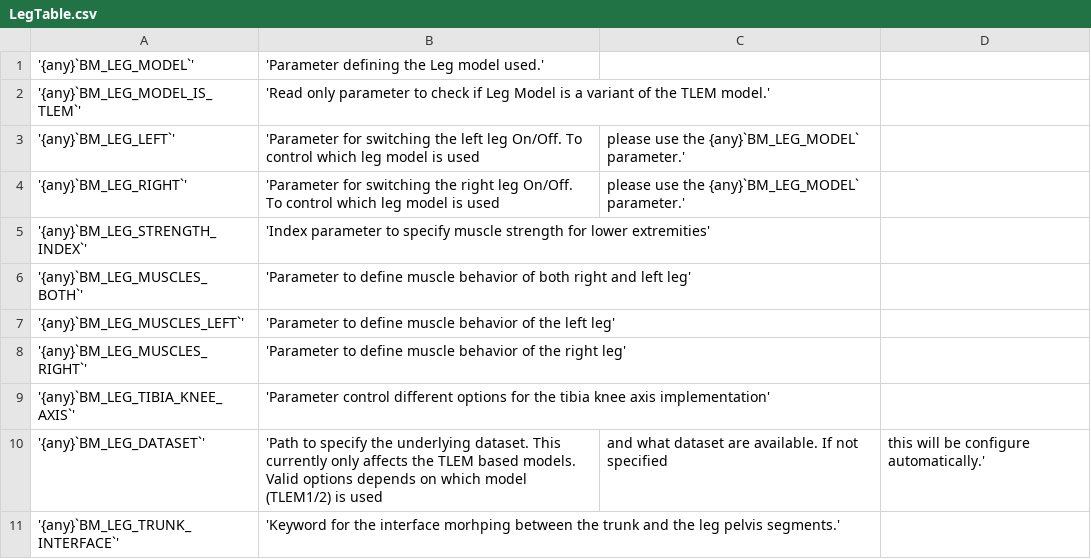
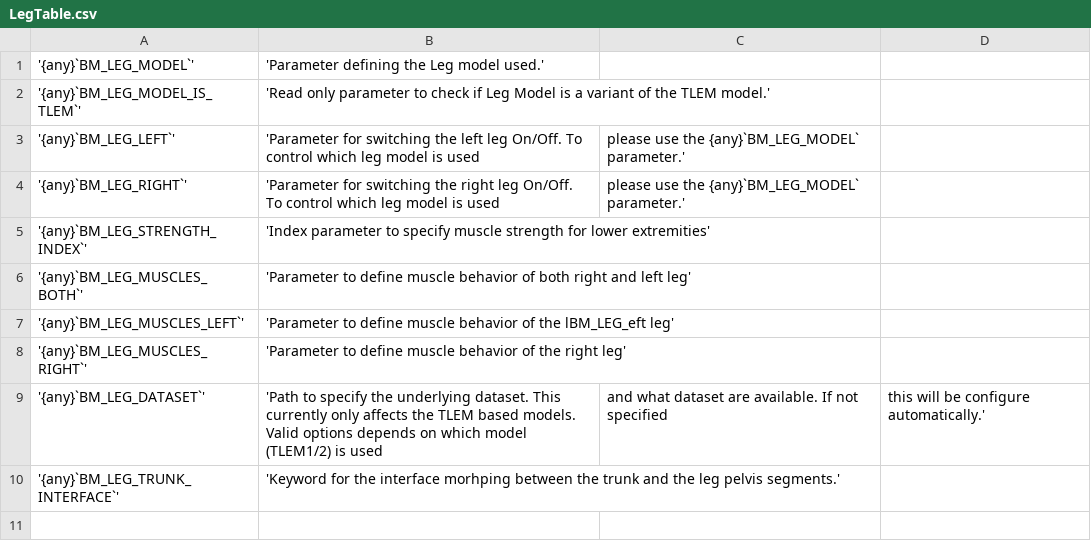
Before and after one commit to AnyBody/ammr, a CSV file: Docs/bm_config/LegTable.csv, drawn as a sheet.

Commit message:
Remove unused BM_LEG_TIBIA_KNEE_AXIS constant

```diff
--- a/Docs/bm_config/LegTable.csv
+++ b/Docs/bm_config/LegTable.csv
@@ -6,5 +6,4 @@
 '{any}`BM_LEG_MUSCLES_BOTH`', 'Parameter to define muscle behavior of both right and left leg'
-'{any}`BM_LEG_MUSCLES_LEFT`', 'Parameter to define muscle behavior of the left leg'
+'{any}`BM_LEG_MUSCLES_LEFT`', 'Parameter to define muscle behavior of the lBM_LEG_eft leg'
 '{any}`BM_LEG_MUSCLES_RIGHT`', 'Parameter to define muscle behavior of the right leg'
-'{any}`BM_LEG_TIBIA_KNEE_AXIS`', 'Parameter control different options for the tibia knee axis implementation'
 '{any}`BM_LEG_DATASET`', 'Path to specify the underlying dataset. This currently only affects the TLEM based models. Valid options depends on which model (TLEM1/2) is used, and what dataset are available. If not specified, this will be configure automatically.'
```
Also changed, not shown: 10 other files.
